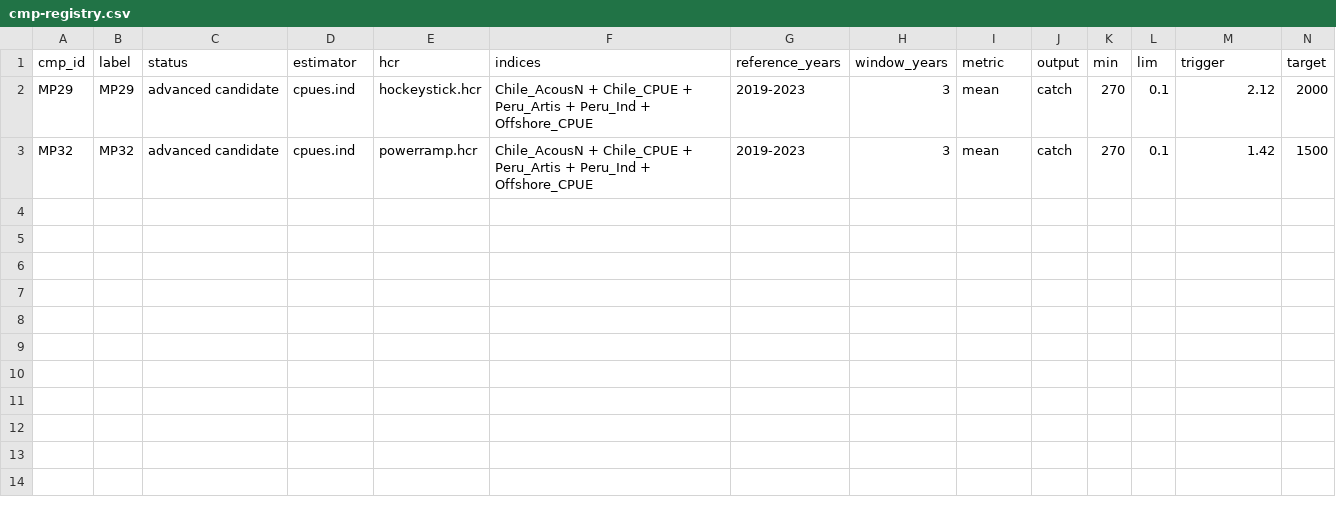
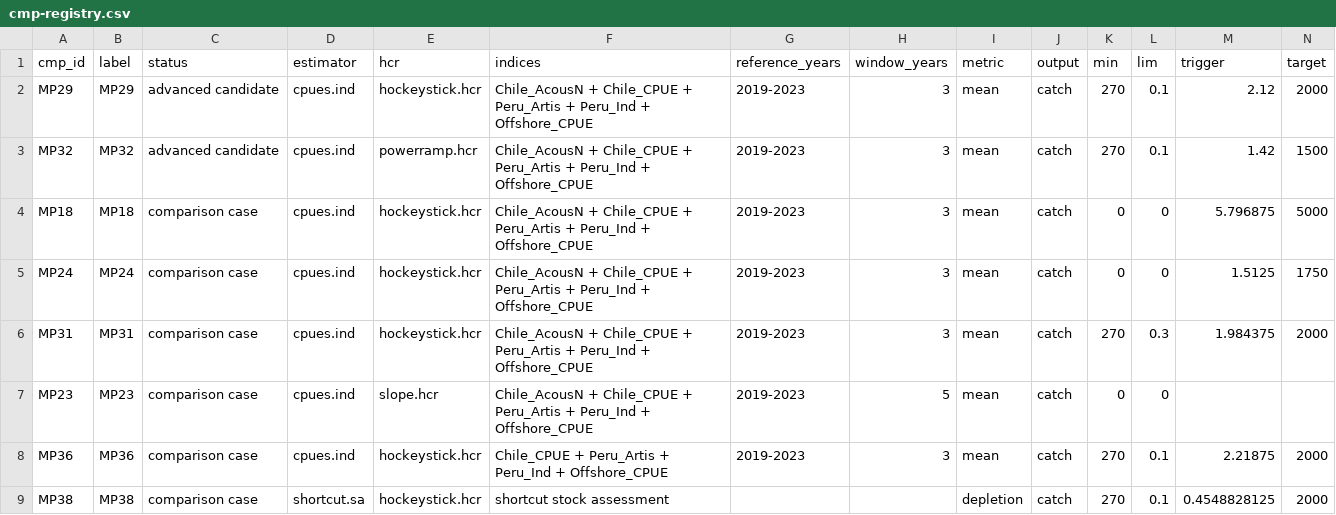
Before and after one commit to SPRFMO/jmMSE26, a CSV file: doc/data/cmp-registry.csv, drawn as a sheet; only a part is shown; rows hold the shown columns only; the diff names each change by its address in the sheet, - before the commit and + after, or states it on an @@ line.

Commit message:
Add eight-CMP Slick comparison

```diff
--- a/doc/data/cmp-registry.csv
+++ b/doc/data/cmp-registry.csv
+row 4: MP18 | MP18 | comparison case | cpues.ind | hockeystick.hcr | Chile_AcousN + Chile_CPUE + Peru_Artis + Peru_Ind + Offshore_CPUE | 2019-2023 | 3 | mean | catch | 0 | 0 | 5.796875 | 5000
+row 5: MP24 | MP24 | comparison case | cpues.ind | hockeystick.hcr | Chile_AcousN + Chile_CPUE + Peru_Artis + Peru_Ind + Offshore_CPUE | 2019-2023 | 3 | mean | catch | 0 | 0 | 1.5125 | 1750
+row 6: MP31 | MP31 | comparison case | cpues.ind | hockeystick.hcr | Chile_AcousN + Chile_CPUE + Peru_Artis + Peru_Ind + Offshore_CPUE | 2019-2023 | 3 | mean | catch | 270 | 0.3 | 1.984375 | 2000
+row 7: MP23 | MP23 | comparison case | cpues.ind | slope.hcr | Chile_AcousN + Chile_CPUE + Peru_Artis + Peru_Ind + Offshore_CPUE | 2019-2023 | 5 | mean | catch | 0 | 0
+row 8: MP36 | MP36 | comparison case | cpues.ind | hockeystick.hcr | Chile_CPUE + Peru_Artis + Peru_Ind + Offshore_CPUE | 2019-2023 | 3 | mean | catch | 270 | 0.1 | 2.21875 | 2000
+row 9: MP38 | MP38 | comparison case | shortcut.sa | hockeystick.hcr | shortcut stock assessment |  |  | depletion | catch | 270 | 0.1 | 0.4548828125 | 2000
```
Also changed, not shown: 14 other files.
